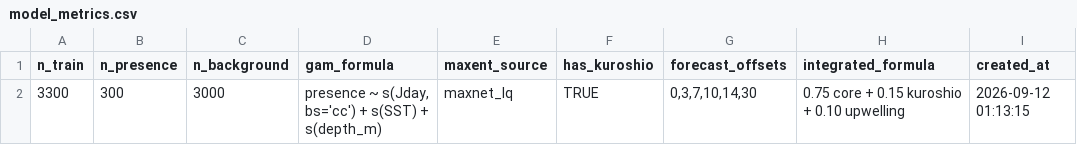
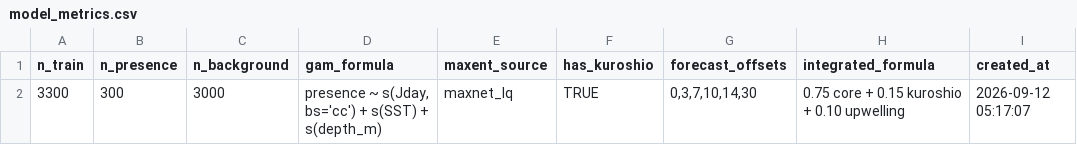
Before and after one commit to IK5258/kochi-whale-shark-risk-monitor, a CSV file: outputs/model_metrics.csv, drawn as a sheet.

```diff
--- a/outputs/model_metrics.csv
+++ b/outputs/model_metrics.csv
@@ -1,2 +1,2 @@
 n_train,n_presence,n_background,gam_formula,maxent_source,has_kuroshio,forecast_offsets,integrated_formula,created_at
-3300,300,3000,"presence ~ s(Jday, bs='cc') + s(SST) + s(depth_m)",maxnet_lq,TRUE,"0,3,7,10,14,30",0.75 core + 0.15 kuroshio + 0.10 upwelling,2026-09-12 01:13:15
+3300,300,3000,"presence ~ s(Jday, bs='cc') + s(SST) + s(depth_m)",maxnet_lq,TRUE,"0,3,7,10,14,30",0.75 core + 0.15 kuroshio + 0.10 upwelling,2026-09-12 05:17:07
```
Also changed, not shown: outputs/forecast_env.csv, outputs/forecast_risk.csv, 2 other files.
